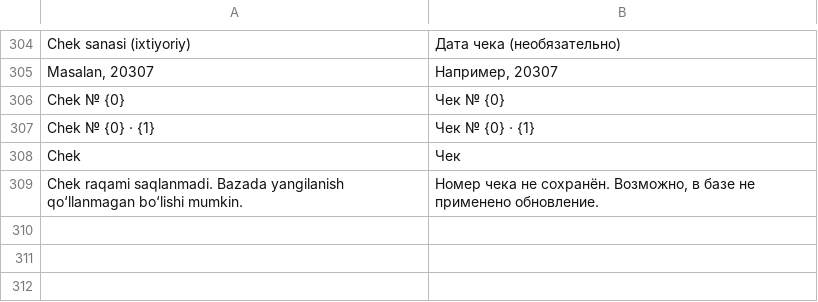
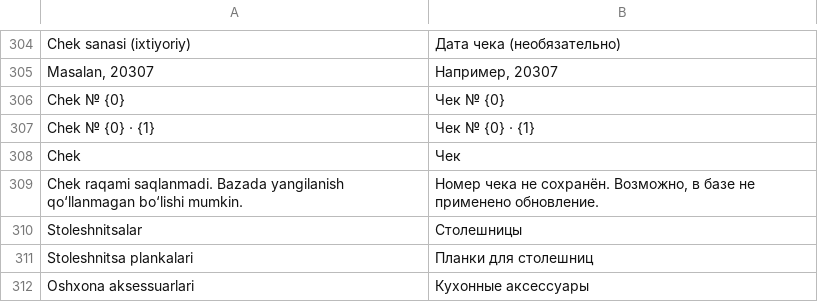
Before and after one commit to Dilshodbeka/main-erp, a TSV file: scripts/i18n/ru-extra.tsv, drawn as a sheet; only a part is shown, gaps mark what is left out; the diff names each change by its address in the sheet, - before the commit and + after, or states it on an @@ line.

```diff
--- a/scripts/i18n/ru-extra.tsv
+++ b/scripts/i18n/ru-extra.tsv
+row 310: Stoleshnitsalar | Столешницы
+row 311: Stoleshnitsa plankalari | Планки для столешниц
+row 312: Oshxona aksessuarlari | Кухонные аксессуары
```
Also changed, not shown: 2 other files.
